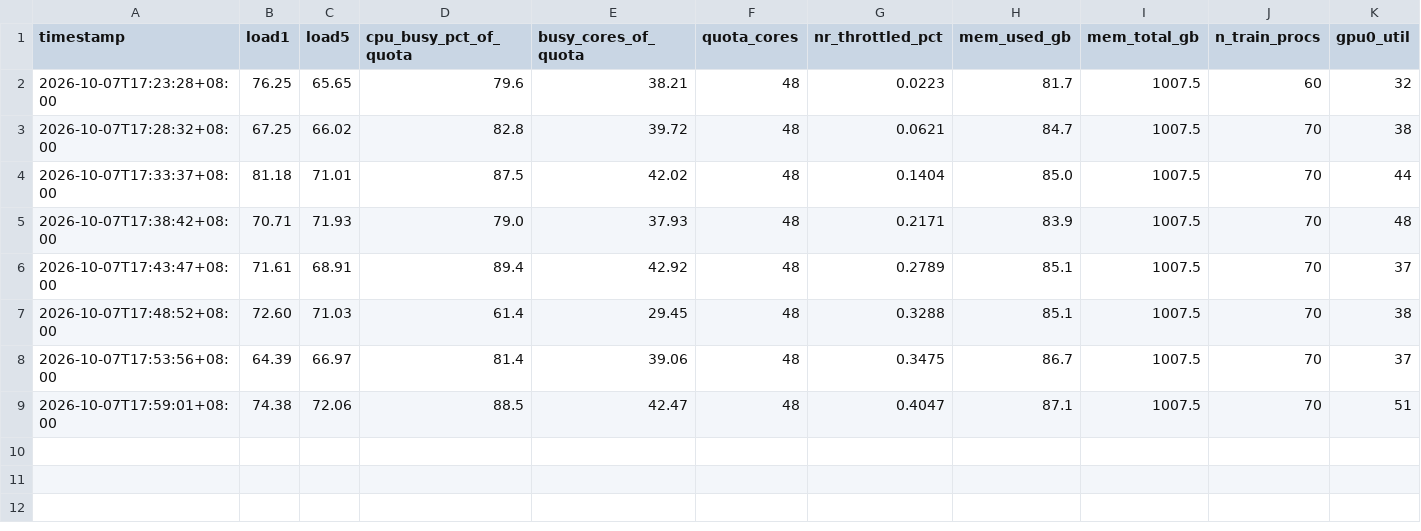
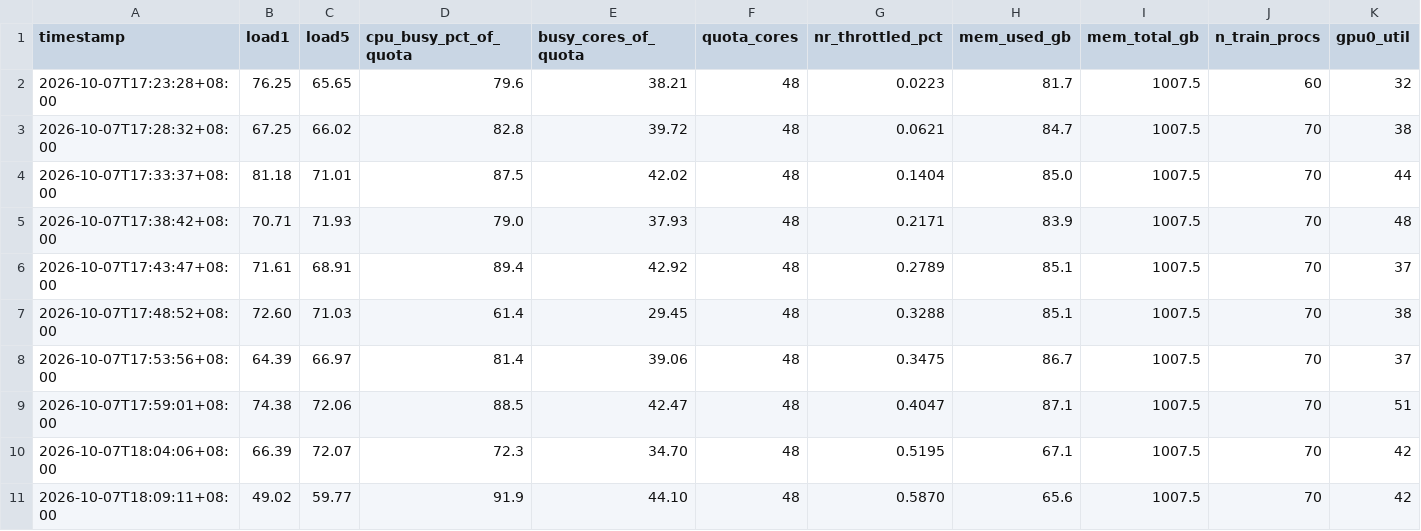
Before and after one commit to David-JayTao/SEU-SRTP, a CSV file: experiments/2026-10-07-08-formal6m/system/system_samples_v2.csv, drawn as a sheet; only a part is shown; rows hold the shown columns only; the diff names each change by its address in the sheet, - before the commit and + after, or states it on an @@ line.

```diff
--- a/experiments/2026-10-07-08-formal6m/system/system_samples_v2.csv
+++ b/experiments/2026-10-07-08-formal6m/system/system_samples_v2.csv
+row 10: 2026-10-07T18:04:06+08:00 | 66.39 | 72.07 | 72.3 | 34.70 | 48 | 0.5195 | 67.1 | 1007.5 | 70 | 42
+row 11: 2026-10-07T18:09:11+08:00 | 49.02 | 59.77 | 91.9 | 44.10 | 48 | 0.5870 | 65.6 | 1007.5 | 70 | 42
```
Also changed, not shown: experiments/2026-10-07-08-formal6m/metrics/throughput_history.csv, 5 other files.
